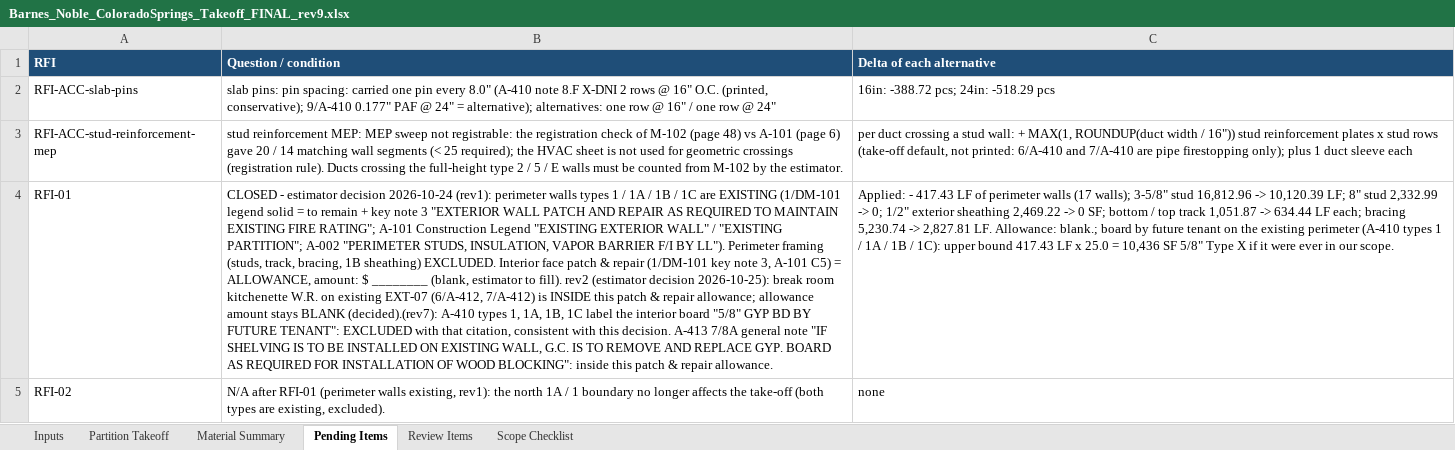
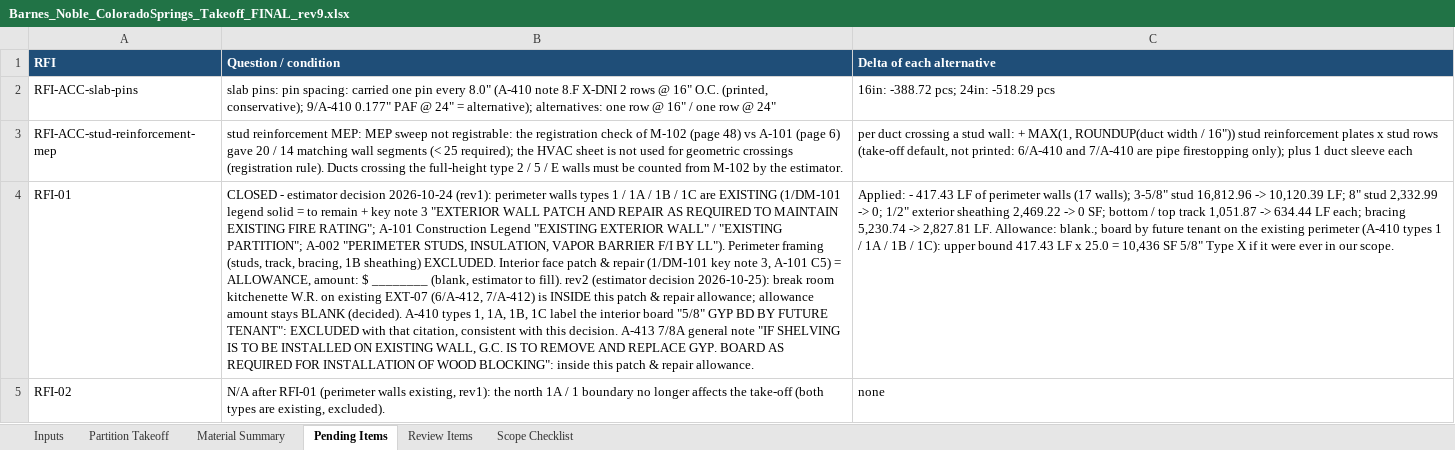
Before and after one commit to Jaicon18/Reading-Plans, an Excel workbook: cache_proyectos/barnes_noble/takeoff_work/etapas/8_excel/Barnes_Noble_ColoradoSprings_Takeoff_FINAL_rev9.xlsx, sheet Pending Items, drawn as a sheet; only a part is shown; values as stored, in another font and other column widths than the file's, no borders; the diff covers the shown part only; the diff names each change by its address in the sheet, - before the commit and + after, or states it on an @@ line.

```diff
--- a/cache_proyectos/barnes_noble/takeoff_work/etapas/8_excel/Barnes_Noble_ColoradoSprings_Takeoff_FINAL_rev9.xlsx (sheet Pending Items)
+++ b/cache_proyectos/barnes_noble/takeoff_work/etapas/8_excel/Barnes_Noble_ColoradoSprings_Takeoff_FINAL_rev9.xlsx (sheet Pending Items)
-B4 (Question / condition): …stays BLANK (decided).(rev7): A-410 types…
+B4 (Question / condition): …stays BLANK (decided). A-410 types…
```
Also changed, not shown: 5 edited cells elsewhere in this sheet, 26 other files.
